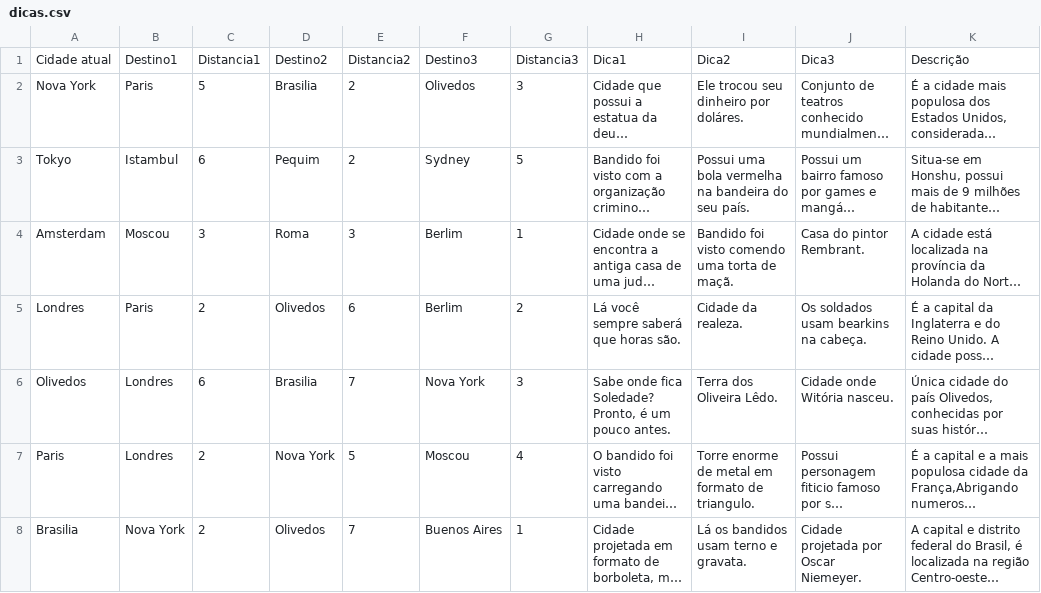
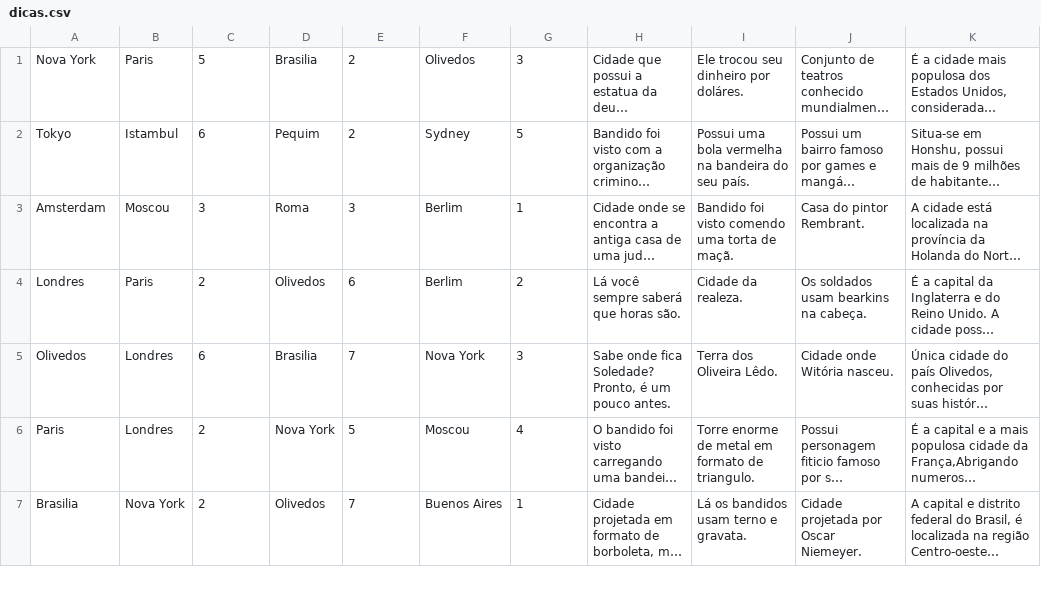
Before and after one commit to AndersonNobrega/ProjetoAlgoritmos, a CSV file: ARQUIVOS CSV/dicas.csv, drawn as a sheet; only a part is shown; long unchanged cells end in …; the diff names each change by its address in the sheet, - before the commit and + after, or states it on an @@ line.

```diff
--- a/ARQUIVOS CSV/dicas.csv
+++ b/ARQUIVOS CSV/dicas.csv
-row 1: Cidade atual | Destino1 | Distancia1 | Destino2 | Distancia2 | Destino3 | Distancia3 | Dica1 | Dica2 | Dica3 | Descrição
```
Also changed, not shown: ARQUIVOS CSV/nomesfemininos.csv, ARQUIVOS CSV/nomesmasculinos.csv, 12 other files.
